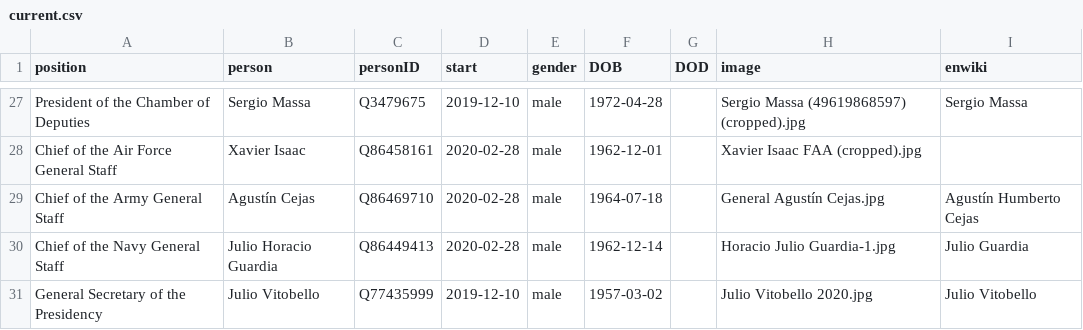
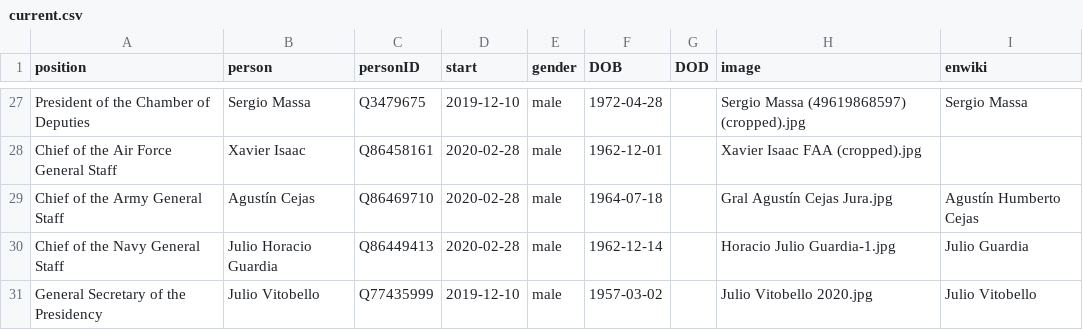
Before and after one commit to every-politician-scrapers/argentina-ministers, a CSV file: html/current.csv, drawn as a sheet; only a part is shown, gaps mark what is left out.

```diff
--- a/html/current.csv
+++ b/html/current.csv
@@ -28,3 +28,3 @@ President of the Chamber of Deputies,Sergio Massa,Q3479675,2019-12-10,male,1972-
 Chief of the Air Force General Staff,Xavier Isaac,Q86458161,2020-02-28,male,1962-12-01,,Xavier Isaac FAA (cropped).jpg,
-Chief of the Army General Staff,Agustín Cejas,Q86469710,2020-02-28,male,1964-07-18,,General Agustín Cejas.jpg,Agustín Humberto Cejas
+Chief of the Army General Staff,Agustín Cejas,Q86469710,2020-02-28,male,1964-07-18,,Gral Agustín Cejas Jura.jpg,Agustín Humberto Cejas
 Chief of the Navy General Staff,Julio Horacio Guardia,Q86449413,2020-02-28,male,1962-12-14,,Horacio Julio Guardia-1.jpg,Julio Guardia
```
Also changed, not shown: html/holders21.csv, html/legislators.csv.
